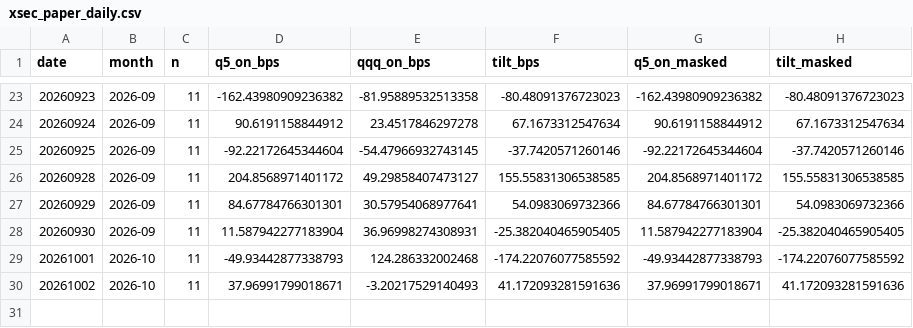
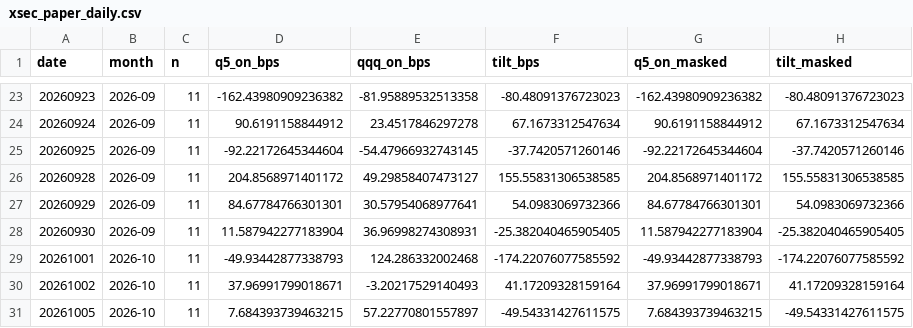
Before and after one commit to BDR-Pro/qqq-microstructure, a CSV file: reports/xsec_paper_daily.csv, drawn as a sheet; only a part is shown, gaps mark what is left out.

```diff
--- a/reports/xsec_paper_daily.csv
+++ b/reports/xsec_paper_daily.csv
@@ -29,2 +29,3 @@ date,month,n,q5_on_bps,qqq_on_bps,tilt_bps,q5_on_masked,tilt_masked
 20261001,2026-10,11,-49.93442877338793,124.286332002468,-174.22076077585592,-49.93442877338793,-174.22076077585592
-20261002,2026-10,11,37.96991799018671,-3.20217529140493,41.172093281591636,37.96991799018671,41.172093281591636
+20261002,2026-10,11,37.96991799018671,-3.20217529140493,41.17209328159164,37.96991799018671,41.17209328159164
+20261005,2026-10,11,7.684393739463215,57.22770801557897,-49.54331427611575,7.684393739463215,-49.54331427611575
```
